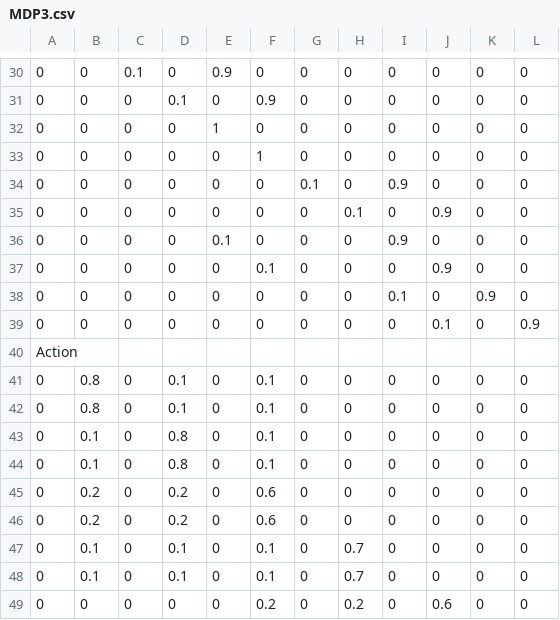
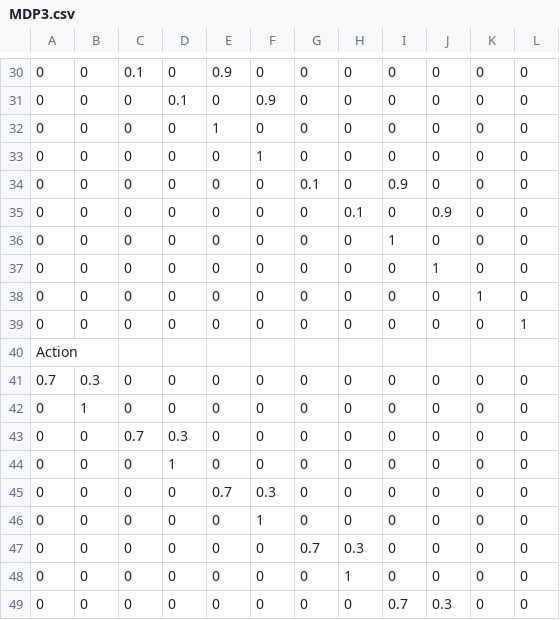
Before and after one commit to seoe/CS533-IADM, a CSV file: MDP3.csv, drawn as a sheet; only a part is shown, gaps mark what is left out; the diff covers the shown part only; the diff names each change by its address in the sheet, - before the commit and + after, or states it on an @@ line.

```diff
--- a/MDP3.csv
+++ b/MDP3.csv
-E36: 0.1
+E36: 0
-I36: 0.9
+I36: 1
-F37: 0.1
+F37: 0
-J37: 0.9
+J37: 1
-I38: 0.1
+I38: 0
-K38: 0.9
+K38: 1
-J39: 0.1
+J39: 0
-L39: 0.9
+L39: 1
-A41: 0
+A41: 0.7
-B41: 0.8
+B41: 0.3
-D41:D42: 0.1
+D41:D42: 0
-F41:F44: 0.1
+F41:F44: 0
-B42: 0.8
+B42: 1
-B43:B44: 0.1
+B43:B44: 0
-C43: 0
+C43: 0.7
-D43: 0.8
+D43: 0.3
-D44: 0.8
+D44: 1
-B45:B46: 0.2
+B45:B46: 0
-D45:D46: 0.2
+D45:D46: 0
-E45: 0
+E45: 0.7
-F45: 0.6
+F45: 0.3
-F46: 0.6
+F46: 1
-B47:B48: 0.1
+B47:B48: 0
-D47:D48: 0.1
+D47:D48: 0
-F47:F48: 0.1
+F47:F48: 0
-G47: 0
+G47: 0.7
-H47: 0.7
+H47: 0.3
-H48: 0.7
+H48: 1
-F49: 0.2
+F49: 0
-H49: 0.2
+H49: 0
-I49: 0
+I49: 0.7
-J49: 0.6
+J49: 0.3
```
Also changed, not shown: 82 edited cells elsewhere in this file, MDP1.csv, MDP2.csv, 6 other files.
